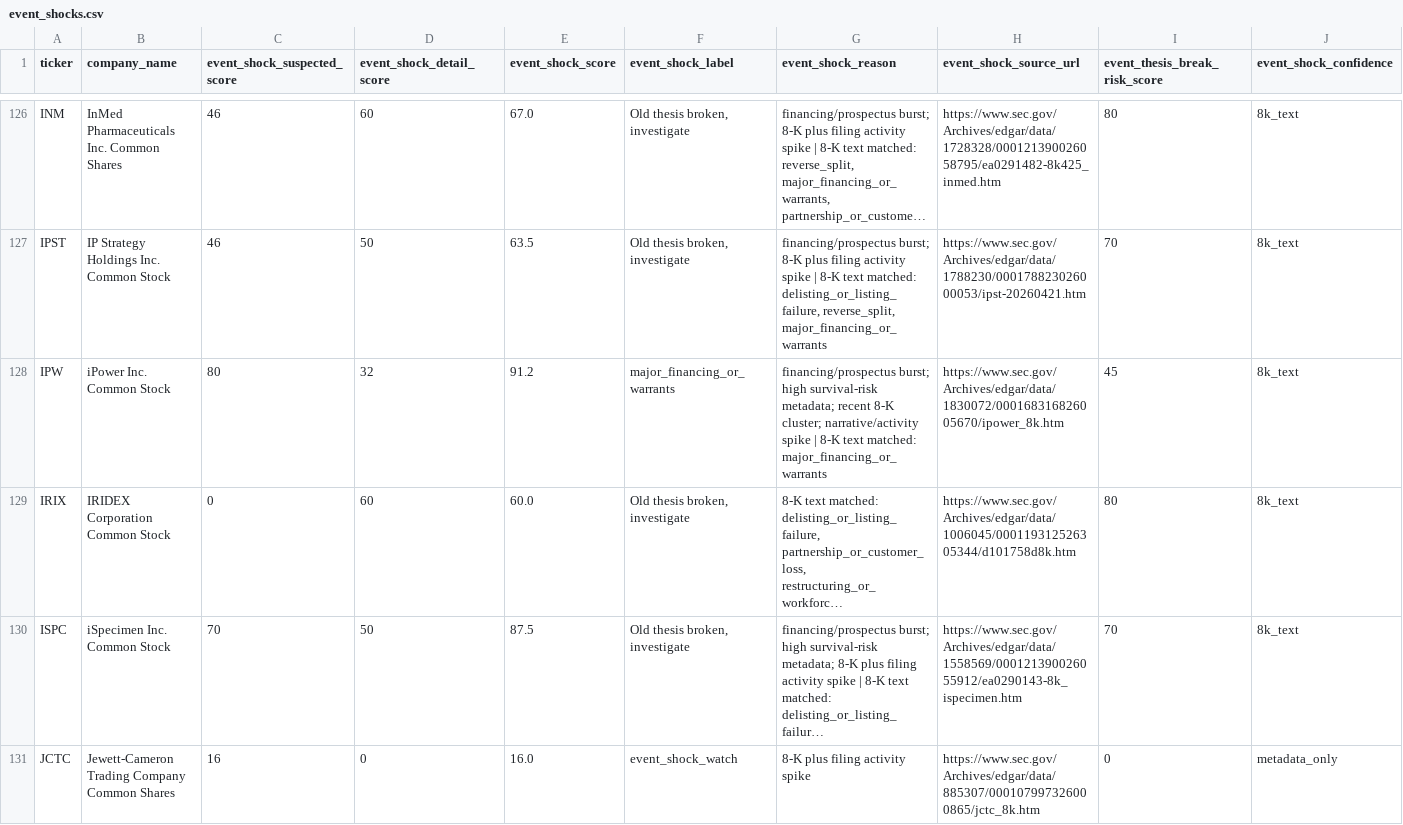
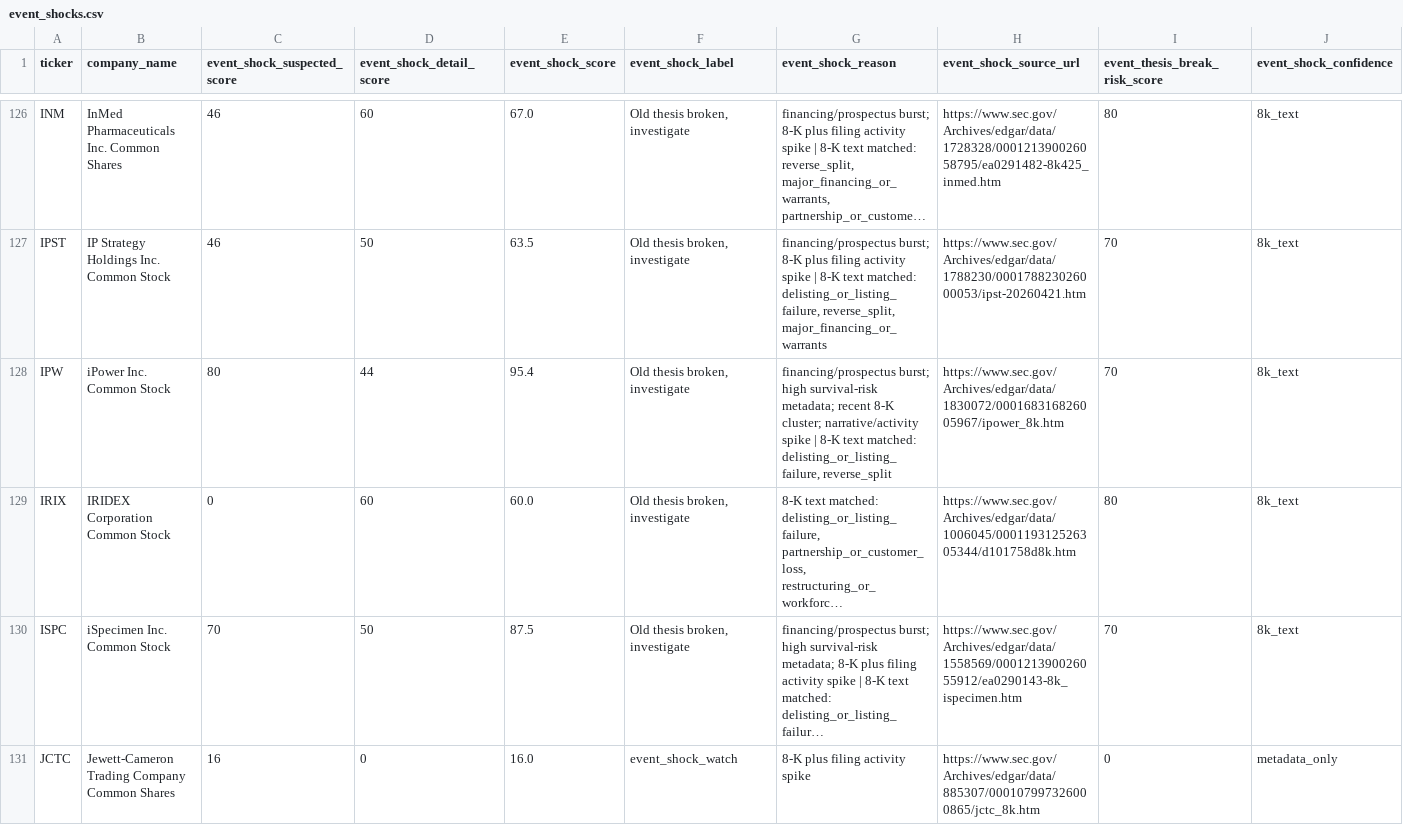
Before and after one commit to Kastnermj/mysterymachine, a CSV file: data/processed/event_shocks.csv, drawn as a sheet; only a part is shown, gaps mark what is left out; long unchanged cells end in …; the diff names each change by its address in the sheet, - before the commit and + after, or states it on an @@ line.

```diff
--- a/data/processed/event_shocks.csv
+++ b/data/processed/event_shocks.csv
-D128 (event_shock_detail_score): 32
+D128 (event_shock_detail_score): 44
-E128 (event_shock_score): 91.2
+E128 (event_shock_score): 95.4
-F128 (event_shock_label): major_financing_or_warrants
+F128 (event_shock_label): Old thesis broken, investigate
-G128 (event_shock_reason): …text matched: major_financing_or_warrants
+G128 (event_shock_reason): …text matched: delisting_or_listing_failure, reverse_split
-H128 (event_shock_source_url): https://www.sec.gov/Archives/edgar/data/1830072/000168316826005670/ipower_8k.htm
+H128 (event_shock_source_url): https://www.sec.gov/Archives/edgar/data/1830072/000168316826005967/ipower_8k.htm
-I128 (event_thesis_break_risk_score): 45
+I128 (event_thesis_break_risk_score): 70
```
Also changed, not shown: data/processed/fundamentals_stub.csv, data/processed/price_history_features.csv, 10 other files.
